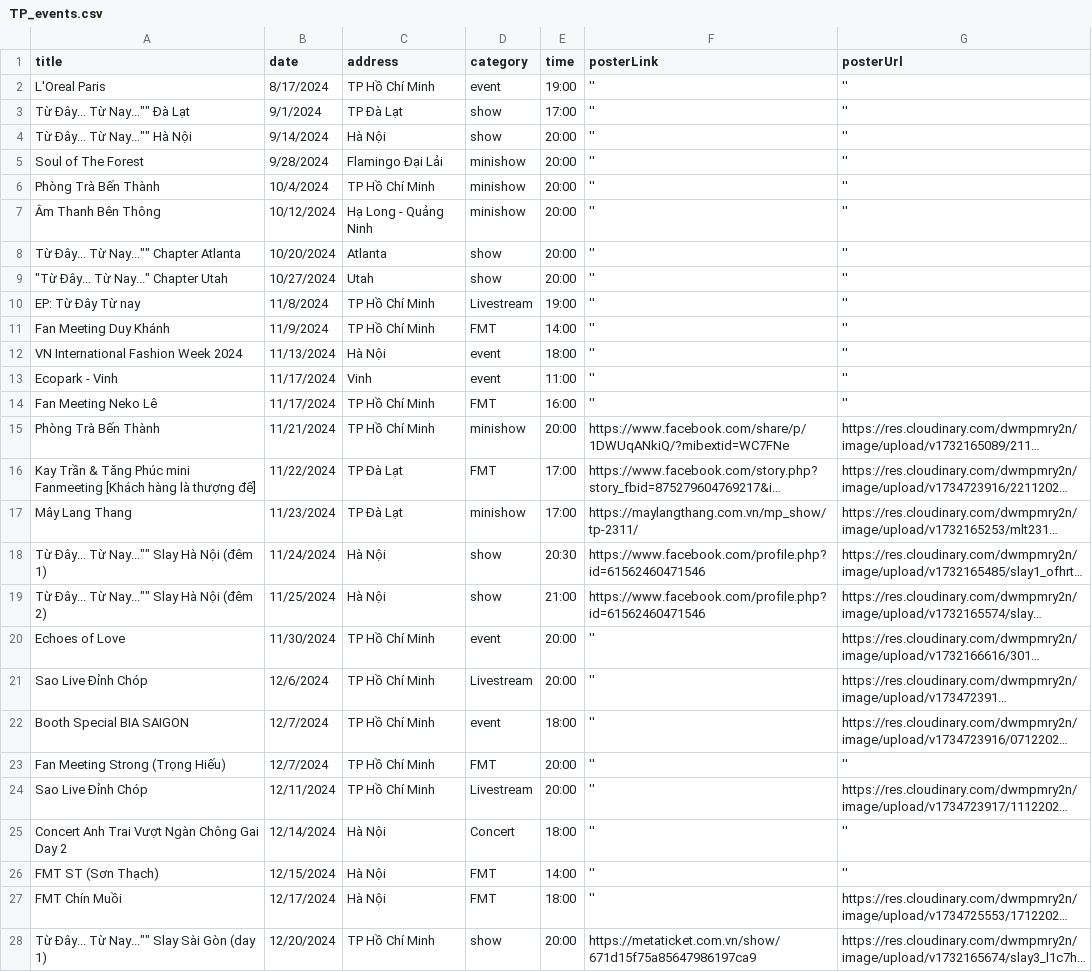
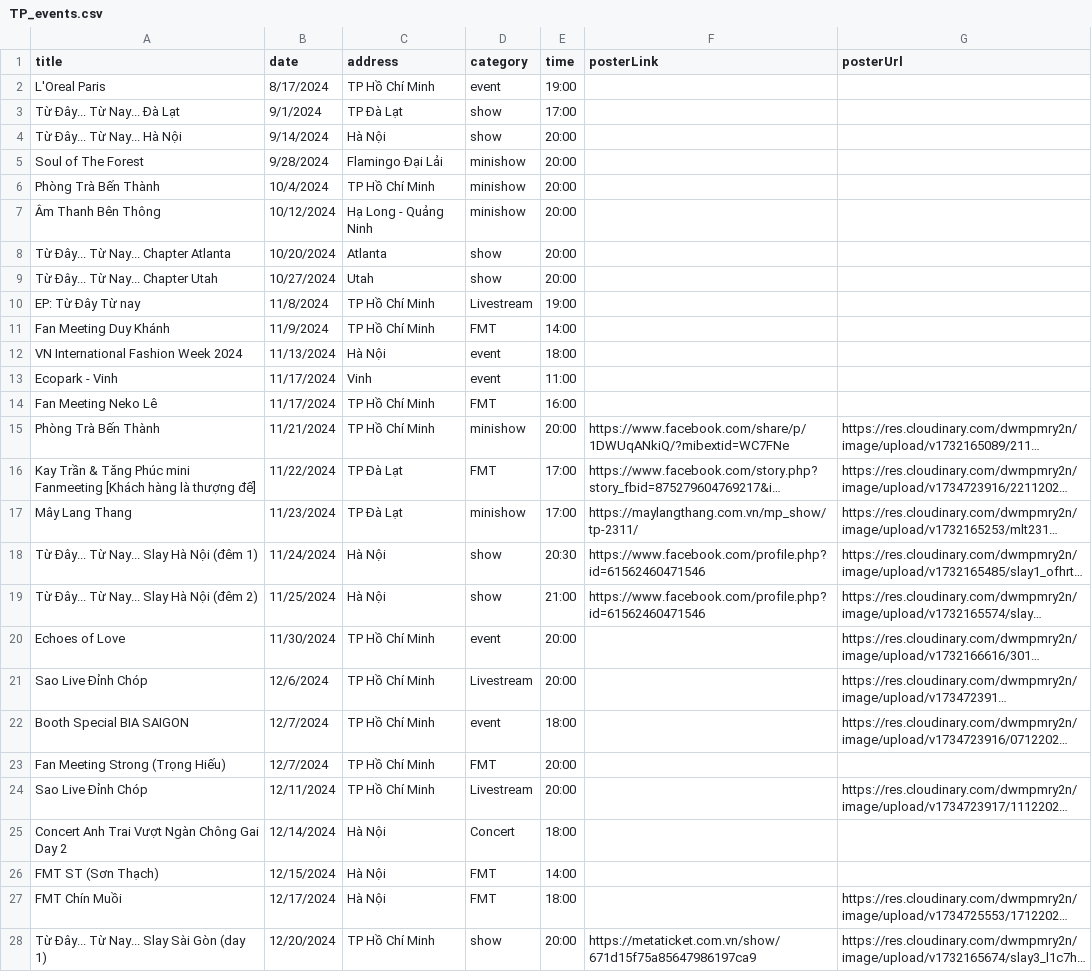
Before and after one commit to levinhky/TangPhucPortfolio, a CSV file: public/data/TP_events.csv, drawn as a sheet; only a part is shown; long unchanged cells end in …; the diff covers the shown part only; the diff names each change by its address in the sheet, - before the commit and + after, or states it on an @@ line.

Commit message:
update TP events  csv

```diff
--- a/public/data/TP_events.csv
+++ b/public/data/TP_events.csv
-F2:F14 (posterLink): ''
+F2:F14 (posterLink): (empty)
-G2:G14 (posterUrl): ''
+G2:G14 (posterUrl): (empty)
-A3 (title): Từ Đây... Từ Nay..."" Đà Lạt
+A3 (title): Từ Đây... Từ Nay... Đà Lạt
-A4 (title): Từ Đây... Từ Nay..."" Hà Nội
+A4 (title): Từ Đây... Từ Nay... Hà Nội
-A8 (title): Từ Đây... Từ Nay..."" Chapter Atlanta
+A8 (title): Từ Đây... Từ Nay... Chapter Atlanta
-A9 (title): "Từ Đây... Từ Nay..." Chapter Utah
+A9 (title): Từ Đây... Từ Nay... Chapter Utah
-A18 (title): Từ Đây... Từ Nay..."" Slay Hà Nội (đêm 1)
+A18 (title): Từ Đây... Từ Nay... Slay Hà Nội (đêm 1)
-A19 (title): Từ Đây... Từ Nay..."" Slay Hà Nội (đêm 2)
+A19 (title): Từ Đây... Từ Nay... Slay Hà Nội (đêm 2)
-F20:F27 (posterLink): ''
+F20:F27 (posterLink): (empty)
-G23 (posterUrl): ''
+G23 (posterUrl): (empty)
-G25:G26 (posterUrl): ''
+G25:G26 (posterUrl): (empty)
-A28 (title): Từ Đây... Từ Nay..."" Slay Sài Gòn (day 1)
+A28 (title): Từ Đây... Từ Nay... Slay Sài Gòn (day 1)
```
Also changed, not shown: 1 added row and 4 edited cells elsewhere in this file, 1 other file.
